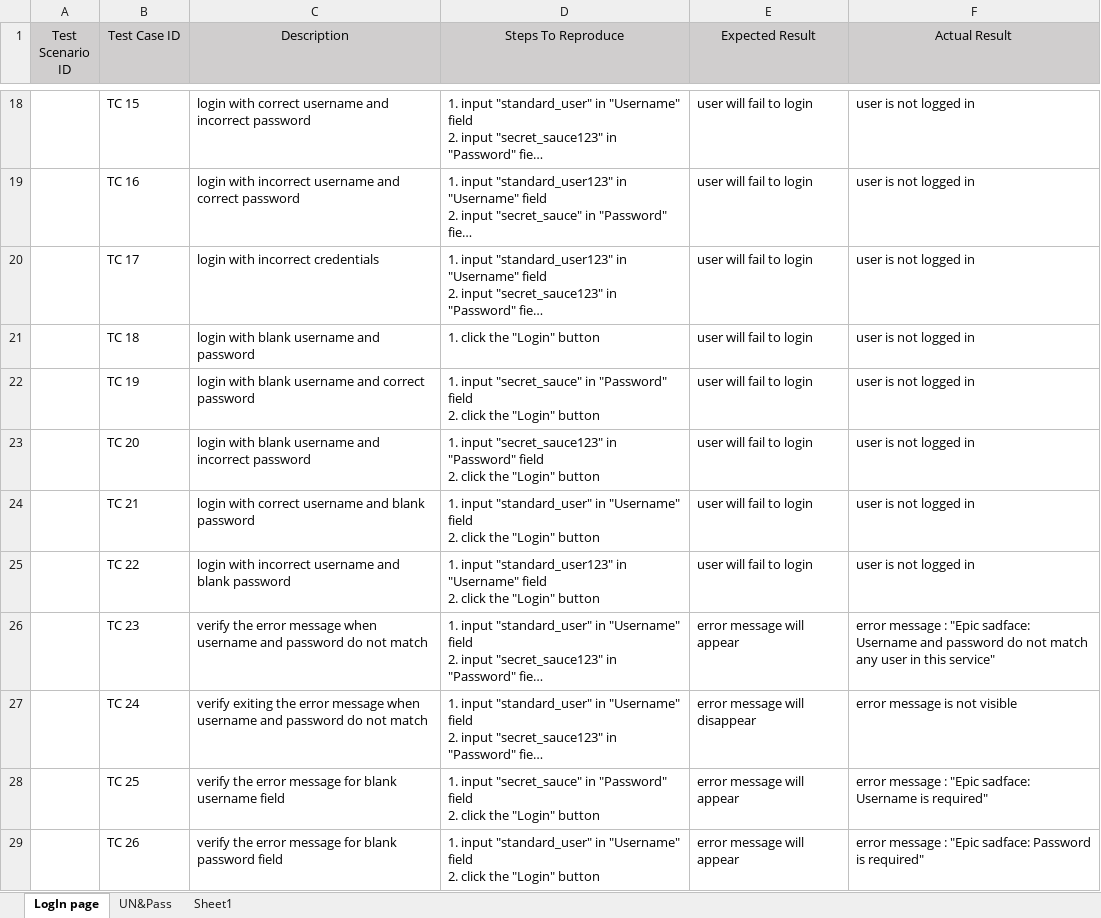
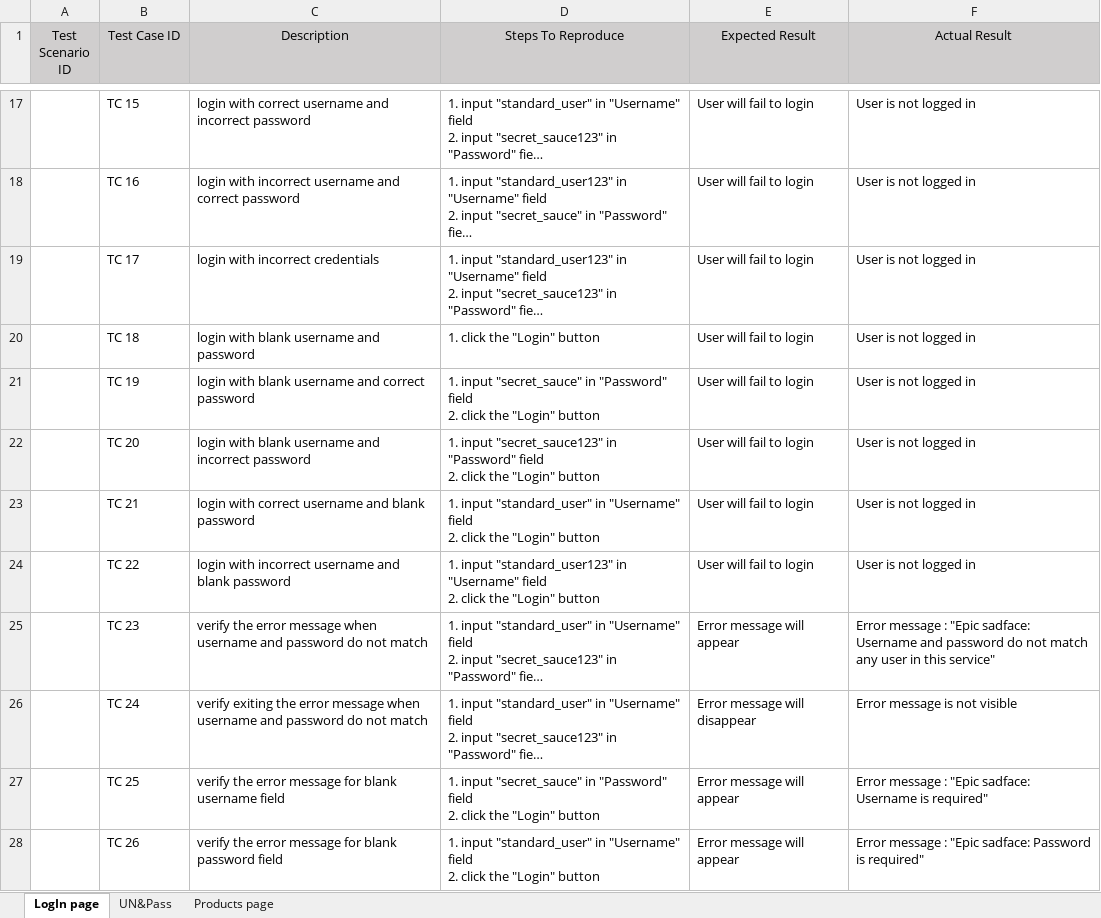
Before and after one commit to JovanaKontic/Manual-testing, an Excel workbook: manual test case for web page.xlsx, sheet LogIn page, drawn as a sheet; only a part is shown, gaps mark what is left out; long unchanged cells end in …; values as stored, in another font and other column widths than the file's, no borders; addresses are those after the commit; the diff covers the shown part only; the diff names each change by its address in the sheet, - before the commit and + after, or states it on an @@ line.

```diff
--- a/manual test case for web page.xlsx (sheet LogIn page)
+++ b/manual test case for web page.xlsx (sheet LogIn page)
-sheet tab: Sheet1
+sheet tab: Products page
-E17:E24 (Expected Result): user will fail to login
+E17:E24 (Expected Result): User will fail to login
-F17:F24 (Actual Result): user is not logged in
+F17:F24 (Actual Result): User is not logged in
-E25 (Expected Result): error message will appear
+E25 (Expected Result): Error message will appear
-F25 (Actual Result): error message :…
+F25 (Actual Result): Error message :…
-E26 (Expected Result): error message will disappear
+E26 (Expected Result): Error message will disappear
-F26 (Actual Result): error message is not visible
+F26 (Actual Result): Error message is not visible
-E27:E28 (Expected Result): error message will appear
+E27:E28 (Expected Result): Error message will appear
-F27 (Actual Result): error message :…
+F27 (Actual Result): Error message :…
-F28 (Actual Result): error message :…
+F28 (Actual Result): Error message :…
```
Also changed, not shown: 1 removed row, 25 edited cells and merged cells elsewhere in this sheet, sheet Products page.
